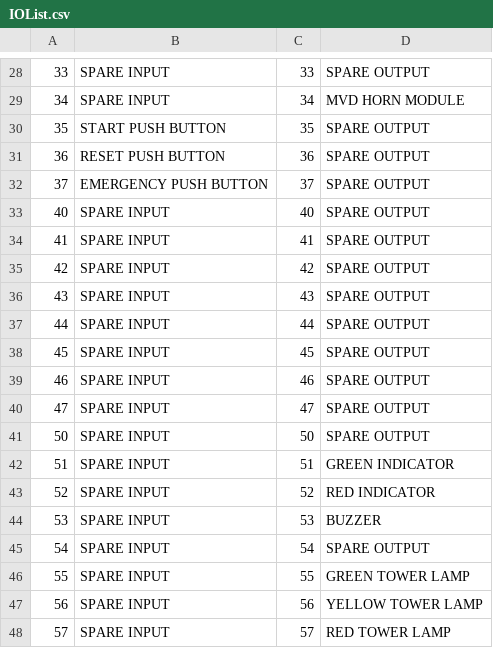
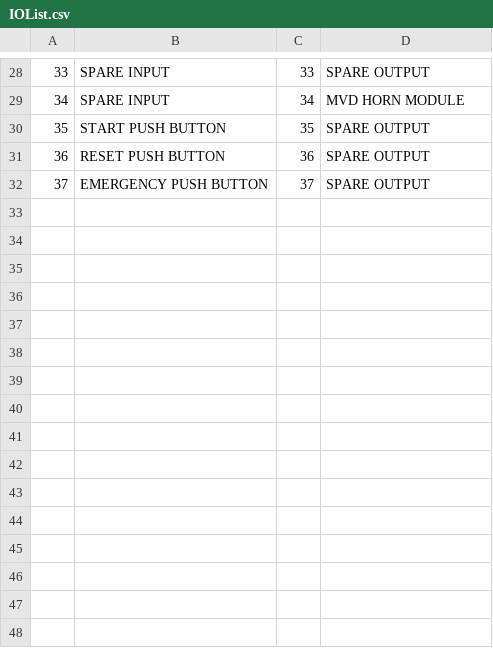
Before and after one commit to dk9896/Test_Website, a CSV file: IOList.csv, drawn as a sheet; only a part is shown, gaps mark what is left out.

```diff
--- a/IOList.csv
+++ b/IOList.csv
@@ -32,17 +32 @@
 37,EMERGENCY PUSH BUTTON,37,SPARE OUTPUT
-40,SPARE INPUT,40,SPARE OUTPUT
-41,SPARE INPUT,41,SPARE OUTPUT
-42,SPARE INPUT,42,SPARE OUTPUT
-43,SPARE INPUT,43,SPARE OUTPUT
-44,SPARE INPUT,44,SPARE OUTPUT
-45,SPARE INPUT,45,SPARE OUTPUT
-46,SPARE INPUT,46,SPARE OUTPUT
-47,SPARE INPUT,47,SPARE OUTPUT
-50,SPARE INPUT,50,SPARE OUTPUT
-51,SPARE INPUT,51,GREEN INDICATOR
-52,SPARE INPUT,52,RED INDICATOR
-53,SPARE INPUT,53,BUZZER
-54,SPARE INPUT,54,SPARE OUTPUT
-55,SPARE INPUT,55,GREEN TOWER LAMP
-56,SPARE INPUT,56,YELLOW TOWER LAMP
-57,SPARE INPUT,57,RED TOWER LAMP
```
Also changed, not shown: 27 other files.
